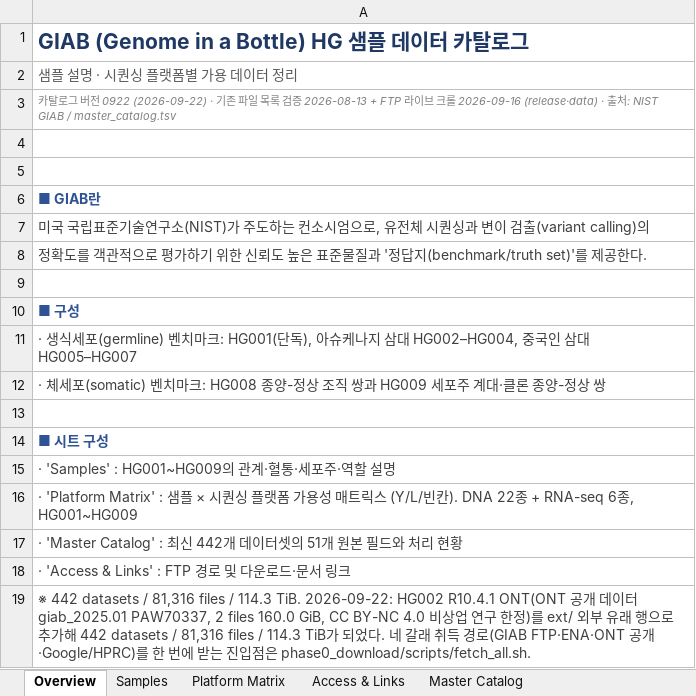
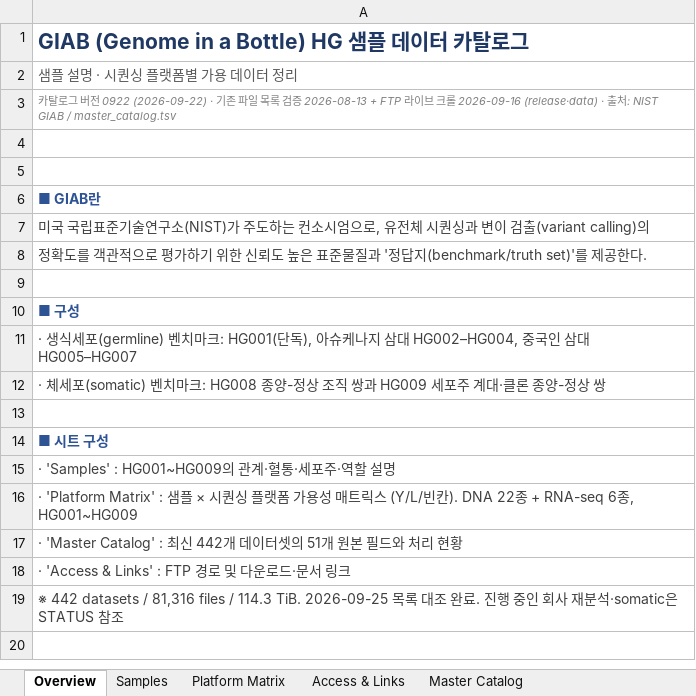
Before and after one commit to ehojune/GIAB_benchmarking, an Excel workbook: GIAB_HG_Catalog.xlsx, sheet Overview, drawn as a sheet; values as stored, in another font and other column widths than the file's, no borders; the diff names each change by its address in the sheet, - before the commit and + after, or states it on an @@ line.

Commit message:
docs: refresh GIAB progress and catalog status links

```diff
--- a/GIAB_HG_Catalog.xlsx (sheet Overview)
+++ b/GIAB_HG_Catalog.xlsx (sheet Overview)
-A19: …114.3 TiB. 2026-09-22: HG002 R10.4.1 ONT(ONT 공개 데이터 giab_2025.01 PAW70337, 2 files 160.0 GiB, CC BY-NC 4.0 비상업 연구 한정)를 ext/ 외부 유래 행으로 추가해 442 datasets / 81,316 files / 114.3 TiB가 되었다. 네 갈래 취득 경로(GIAB FTP·ENA·ONT 공개·Google/HPRC)를 한 번에 받는 진입점은 phase0_download/scripts/fetch_all.sh.
+A19: …114.3 TiB. 2026-09-25 목록 대조 완료. 진행 중인 회사 재분석·somatic은 STATUS 참조
```
Also changed, not shown: sheet Access & Links, 3 other files.
